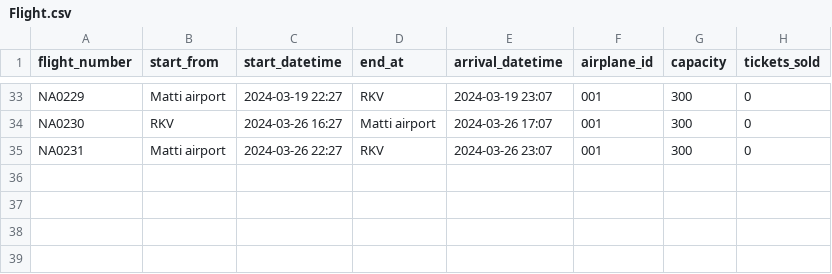
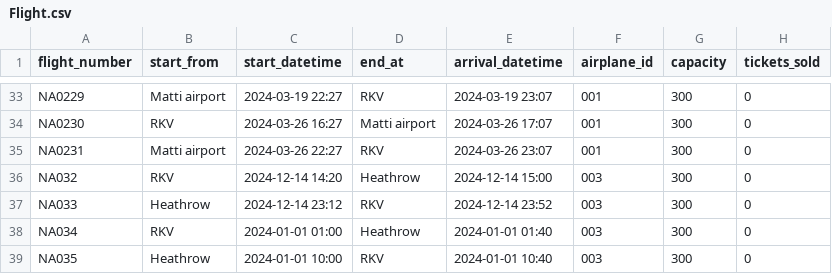
Before and after one commit to GiantMushy/NanAir, a CSV file: Code/DataLayer/Repository/Flight.csv, drawn as a sheet; only a part is shown, gaps mark what is left out; the diff names each change by its address in the sheet, - before the commit and + after, or states it on an @@ line.

```diff
--- a/Code/DataLayer/Repository/Flight.csv
+++ b/Code/DataLayer/Repository/Flight.csv
+row 36: NA032 | RKV | 2024-12-14 14:20 | Heathrow | 2024-12-14 15:00 | 003 | 300 | 0
+row 37: NA033 | Heathrow | 2024-12-14 23:12 | RKV | 2024-12-14 23:52 | 003 | 300 | 0
+row 38: NA034 | RKV | 2024-01-01 01:00 | Heathrow | 2024-01-01 01:40 | 003 | 300 | 0
+row 39: NA035 | Heathrow | 2024-01-01 10:00 | RKV | 2024-01-01 10:40 | 003 | 300 | 0
```
Also changed, not shown: Code/DataLayer/Repository/WorkTrip.csv, 4 other files.
